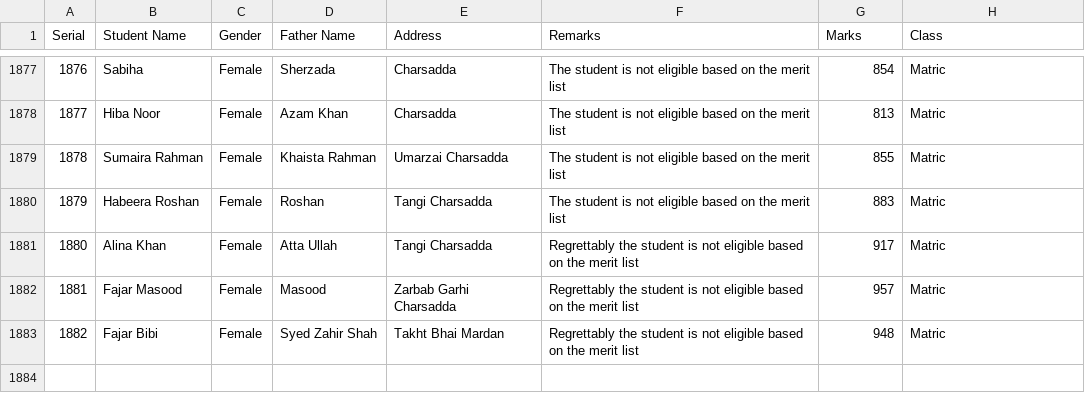
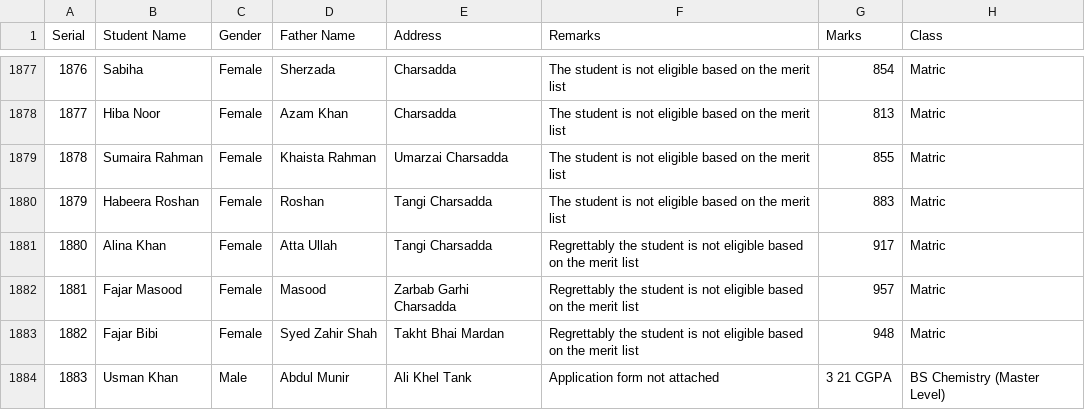
Before and after one commit to sothedgov-code/PEEF-Rejected-2025-26, a CSV file: dataaa.csv, drawn as a sheet; only a part is shown, gaps mark what is left out; the diff names each change by its address in the sheet, - before the commit and + after, or states it on an @@ line.

```diff
--- a/dataaa.csv
+++ b/dataaa.csv
+row 1884: 1883 | Usman Khan | Male | Abdul Munir | Ali Khel Tank | Application form not attached | 3 21 CGPA | BS Chemistry (Master Level)
```
